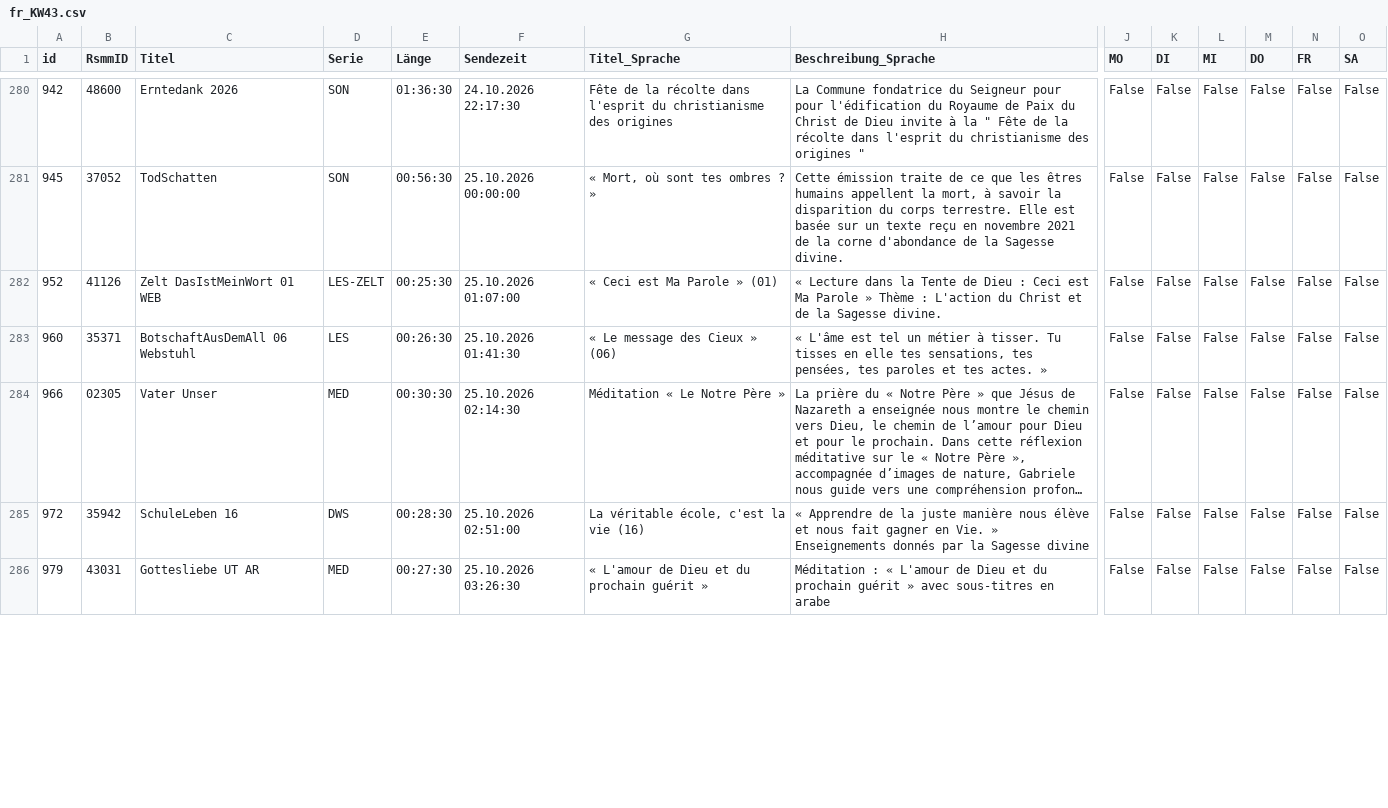
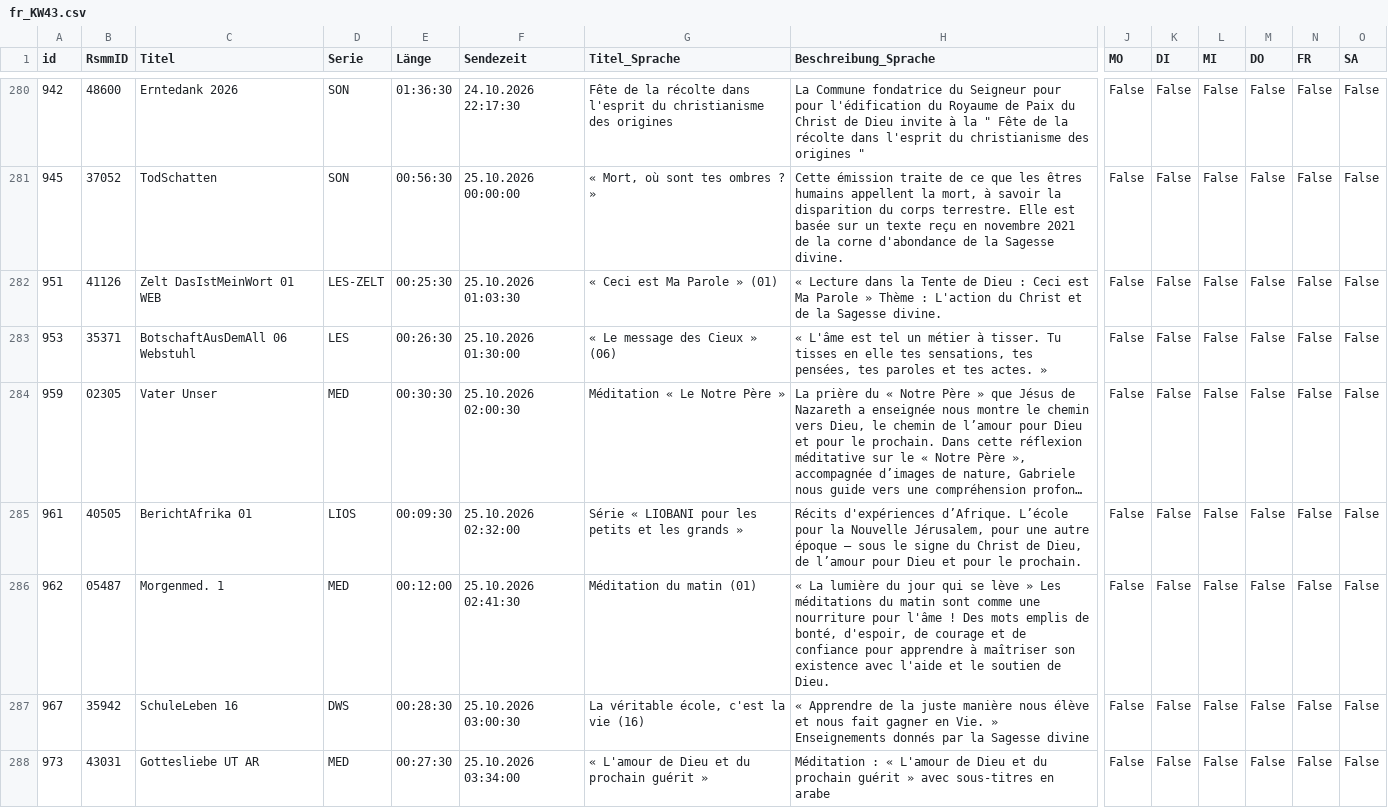
Before and after one commit to benevenstanciano/xml-tv-santec, a CSV file: data/csv/fr_KW43.csv, drawn as a sheet; only a part is shown, gaps mark what is left out; long unchanged cells end in …; addresses are those after the commit; rows hold the shown columns only; the diff covers the shown part only; the diff names each change by its address in the sheet, - before the commit and + after, or states it on an @@ line.

```diff
--- a/data/csv/fr_KW43.csv
+++ b/data/csv/fr_KW43.csv
-A282 (id): 952
+A282 (id): 951
-F282 (Sendezeit): 25.10.2026 01:07:00
+F282 (Sendezeit): 25.10.2026 01:03:30
-A283 (id): 960
+A283 (id): 953
-F283 (Sendezeit): 25.10.2026 01:41:30
+F283 (Sendezeit): 25.10.2026 01:30:00
-A284 (id): 966
+A284 (id): 959
-F284 (Sendezeit): 25.10.2026 02:14:30
+F284 (Sendezeit): 25.10.2026 02:00:30
+row 285: 961 | 40505 | BerichtAfrika 01 | LIOS | 00:09:30 | 25.10.2026 02:32:00 | Série « LIOBANI pour les petits et les grands » | Récits d'expériences d’Afrique. L’école pour la Nouvelle Jérusalem, pour une autre époque – sous le signe du Christ de Dieu, de l’amour pour Dieu et pour le prochain. | False | False | False | False | False | False
+row 286: 962 | 05487 | Morgenmed. 1 | MED | 00:12:00 | 25.10.2026 02:41:30 | Méditation du matin (01) | « La lumière du jour qui se lève » Les méditations du matin sont comme une nourriture pour l'âme ! Des mots emplis de bonté, d'espoir, de courage et de confiance pour apprendre à maîtriser son existence avec l'aide et le soutien de Dieu. | False | False | False | False | False | False
-A287 (id): 972
+A287 (id): 967
-F287 (Sendezeit): 25.10.2026 02:51:00
+F287 (Sendezeit): 25.10.2026 03:00:30
-A288 (id): 979
+A288 (id): 973
-F288 (Sendezeit): 25.10.2026 03:26:30
+F288 (Sendezeit): 25.10.2026 03:34:00
```
Also changed, not shown: 47 edited cells elsewhere in this file, data/csv/es_KW43.csv, data/csv/it_KW43.csv, 15 other files.
